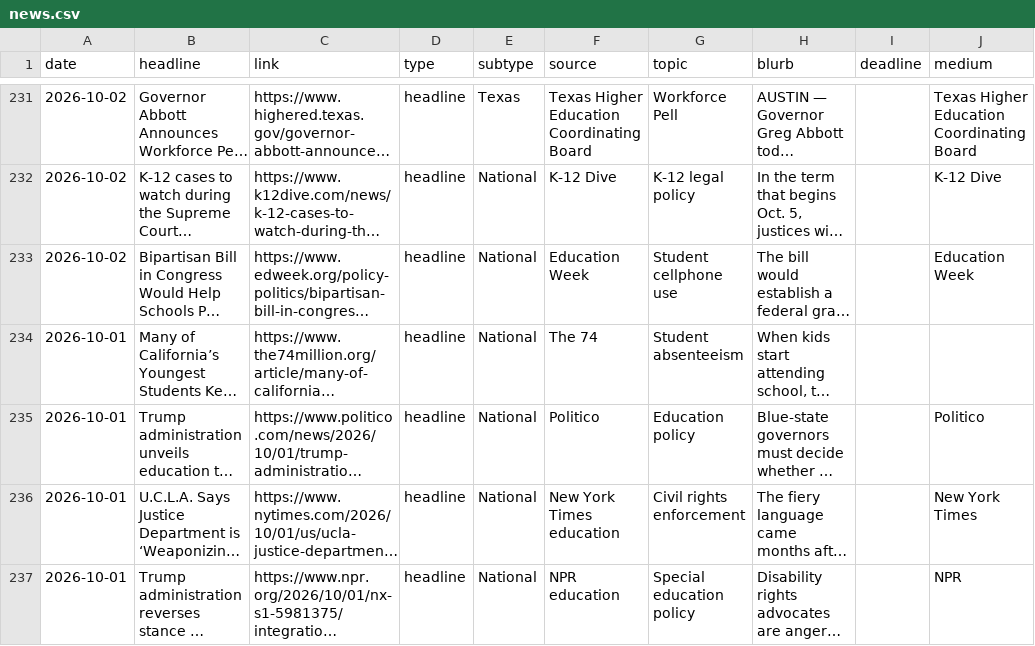
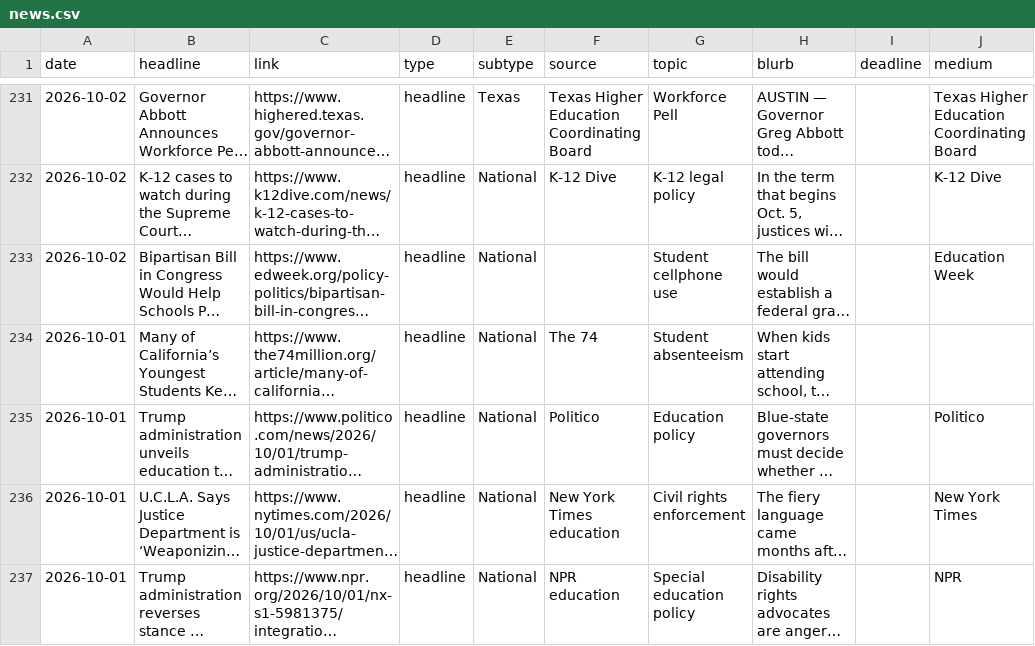
Before and after one commit to kateb-123/erc-policy-exchange-app, a CSV file: data/news.csv, drawn as a sheet; only a part is shown, gaps mark what is left out; long unchanged cells end in …; the diff names each change by its address in the sheet, - before the commit and + after, or states it on an @@ line.

Commit message:
Admin: edit "Bipartisan Bill in Congress Would Help Schools Put Cellphone Bans or Restrictions in Place"

```diff
--- a/data/news.csv
+++ b/data/news.csv
-F233 (source): Education Week
+F233 (source): (empty)
```
